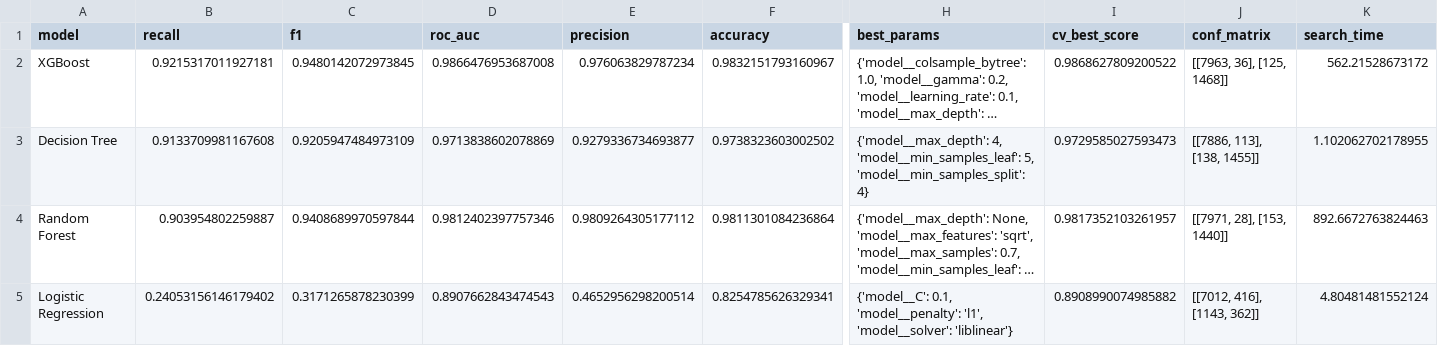
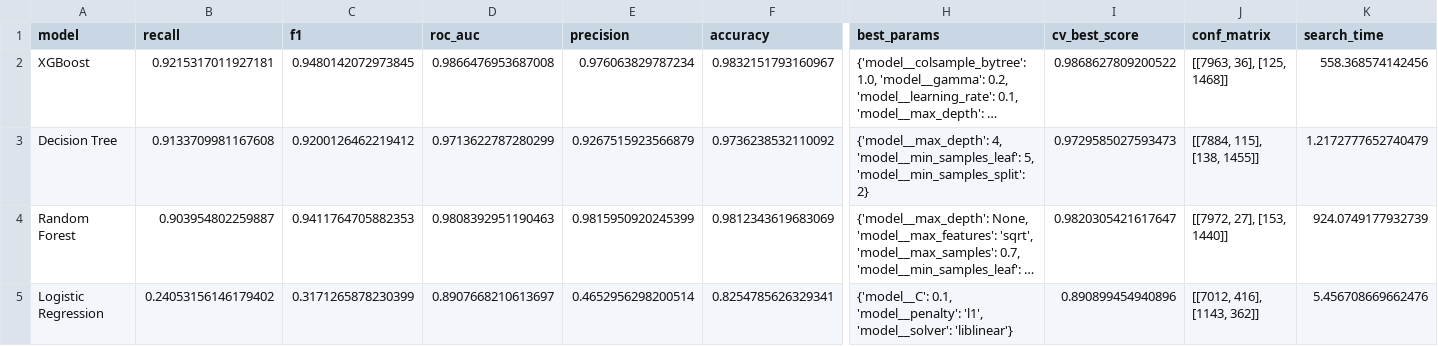
Before and after one commit to johbry17/Salifort-Employee-Churn-ml, a CSV file: results/model_evaluation_results.csv, drawn as a sheet; only a part is shown, gaps mark what is left out; long unchanged cells end in …; the diff names each change by its address in the sheet, - before the commit and + after, or states it on an @@ line.

```diff
--- a/results/model_evaluation_results.csv
+++ b/results/model_evaluation_results.csv
-K2 (search_time): 562.21528673172
+K2 (search_time): 558.368574142456
-C3 (f1): 0.9205947484973109
+C3 (f1): 0.9200126462219412
-D3 (roc_auc): 0.9713838602078869
+D3 (roc_auc): 0.9713622787280299
-E3 (precision): 0.9279336734693877
+E3 (precision): 0.9267515923566879
-F3 (accuracy): 0.9738323603002502
+F3 (accuracy): 0.9736238532110092
-H3 (best_params): …5, 'model__min_samples_split': 4}
+H3 (best_params): …5, 'model__min_samples_split': 2}
-J3 (conf_matrix): [[7886, 113], [138, 1455]]
+J3 (conf_matrix): [[7884, 115], [138, 1455]]
-K3 (search_time): 1.102062702178955
+K3 (search_time): 1.2172777652740479
-C4 (f1): 0.9408689970597844
+C4 (f1): 0.9411764705882353
-D4 (roc_auc): 0.9812402397757346
+D4 (roc_auc): 0.9808392951190463
-E4 (precision): 0.9809264305177112
+E4 (precision): 0.9815950920245399
-F4 (accuracy): 0.9811301084236864
+F4 (accuracy): 0.9812343619683069
-I4 (cv_best_score): 0.9817352103261957
+I4 (cv_best_score): 0.9820305421617647
-J4 (conf_matrix): [[7971, 28], [153, 1440]]
+J4 (conf_matrix): [[7972, 27], [153, 1440]]
-K4 (search_time): 892.6672763824463
+K4 (search_time): 924.0749177932739
-D5 (roc_auc): 0.8907662843474543
+D5 (roc_auc): 0.8907668210613697
-I5 (cv_best_score): 0.8908990074985882
+I5 (cv_best_score): 0.890899454940896
-K5 (search_time): 4.80481481552124
+K5 (search_time): 5.456708669662476
```
Also changed, not shown: 8 other files.
